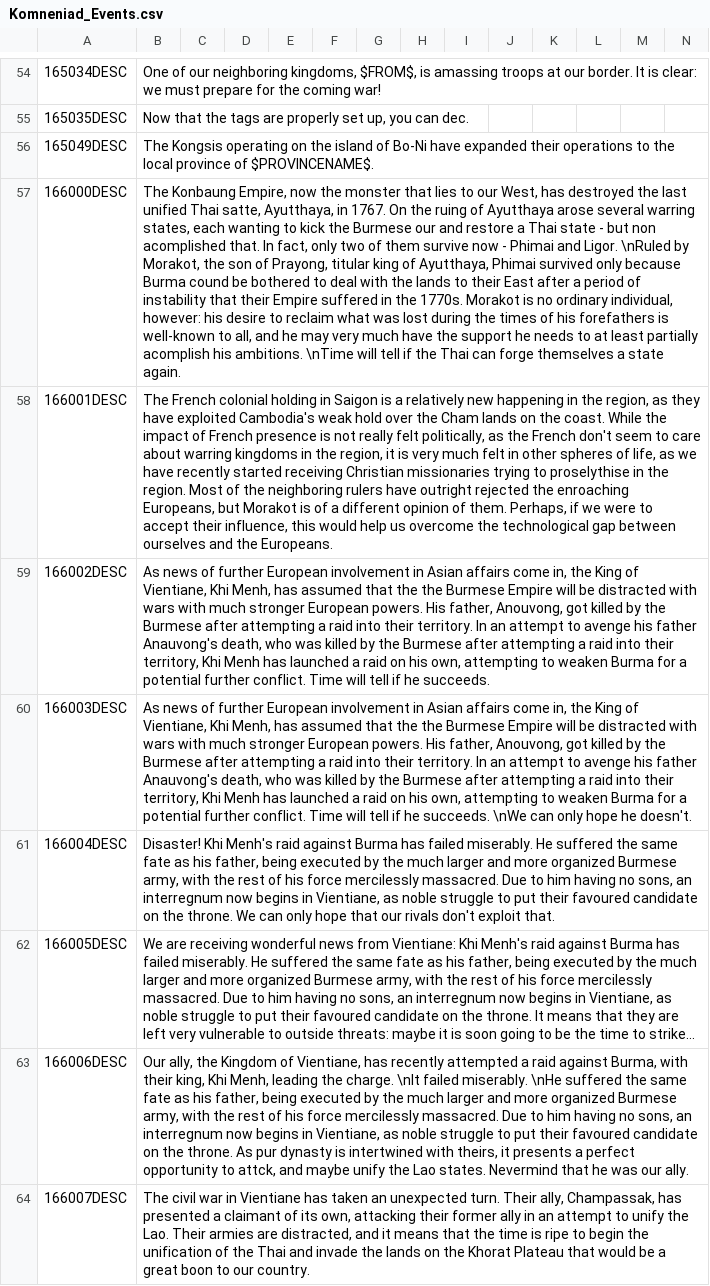
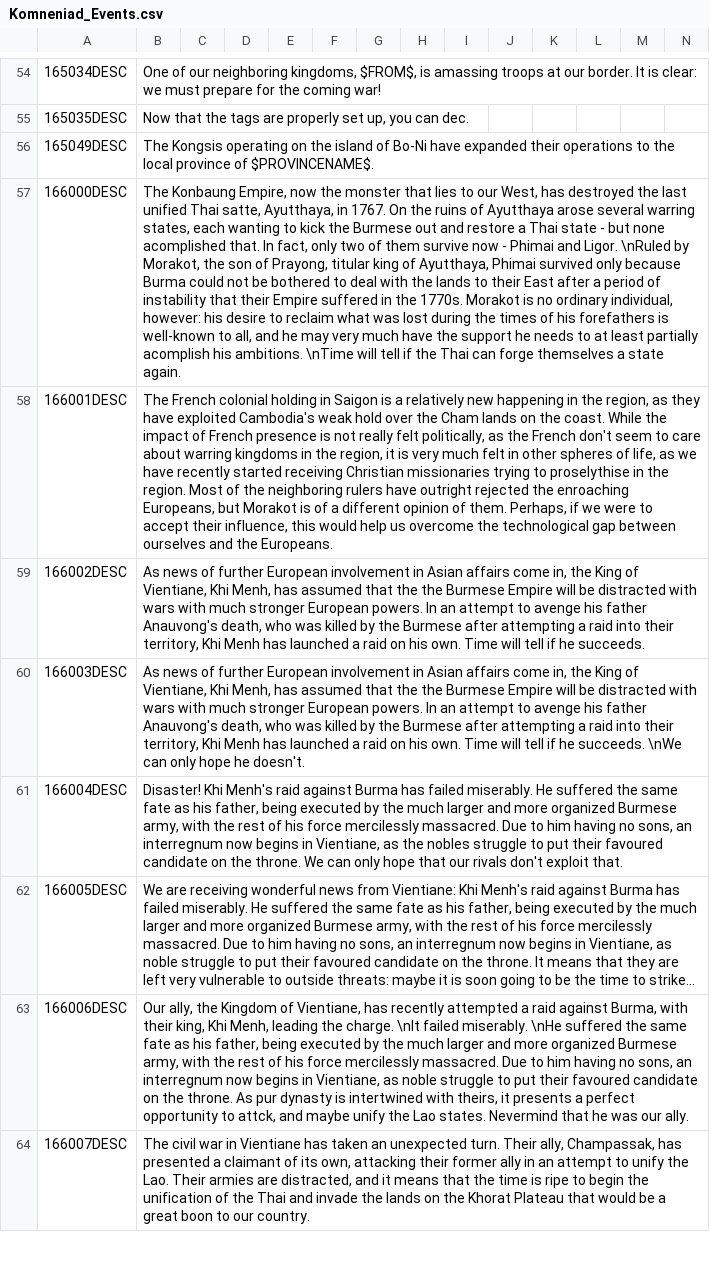
Before and after one commit to vimpelis/The-Komneniad, a CSV file: The Komneniad/localisation/Komneniad_Events.csv, drawn as a sheet; only a part is shown, gaps mark what is left out; the diff names each change by its address in the sheet, - before the commit and + after, or states it on an @@ line.

Commit message:
new tag for phimai + fixes

```diff
--- a/The Komneniad/localisation/Komneniad_Events.csv
+++ b/The Komneniad/localisation/Komneniad_Events.csv
-B57: …On the ruing of Ayutthaya arose several warring states, each wanting to kick the Burmese our and restore a Thai state - but non acomplished that. In fact, only two of them survive now - Phimai and Ligor. \nRuled by Morakot, the son of Prayong, titular king of Ayutthaya, Phimai survived only because Burma cound be bothered…
+B57: …On the ruins of Ayutthaya arose several warring states, each wanting to kick the Burmese out and restore a Thai state - but none acomplished that. In fact, only two of them survive now - Phimai and Ligor. \nRuled by Morakot, the son of Prayong, titular king of Ayutthaya, Phimai survived only because Burma could not be bothered…
-B59: …European powers. His father, Anouvong, got killed by the Burmese after attempting a raid into their territory. In an attempt to avenge his father Anauvong's death, who was killed by the Burmese after attempting a raid into their territory, Khi Menh has launched a raid on his own, attempting to weaken Burma for a potential further conflict. Time will…
+B59: …European powers. In an attempt to avenge his father Anauvong's death, who was killed by the Burmese after attempting a raid into their territory, Khi Menh has launched a raid on his own. Time will…
-B60: …European powers. His father, Anouvong, got killed by the Burmese after attempting a raid into their territory. In an attempt to avenge his father Anauvong's death, who was killed by the Burmese after attempting a raid into their territory, Khi Menh has launched a raid on his own, attempting to weaken Burma for a potential further conflict. Time will…
+B60: …European powers. In an attempt to avenge his father Anauvong's death, who was killed by the Burmese after attempting a raid into their territory, Khi Menh has launched a raid on his own. Time will…
-B61: …Vientiane, as noble struggle to…
+B61: …Vientiane, as the nobles struggle to…
```
Also changed, not shown: The Komneniad/localisation/Komneniad_Main.csv, The Komneniad/localisation/newtext.csv, 23 other files.
